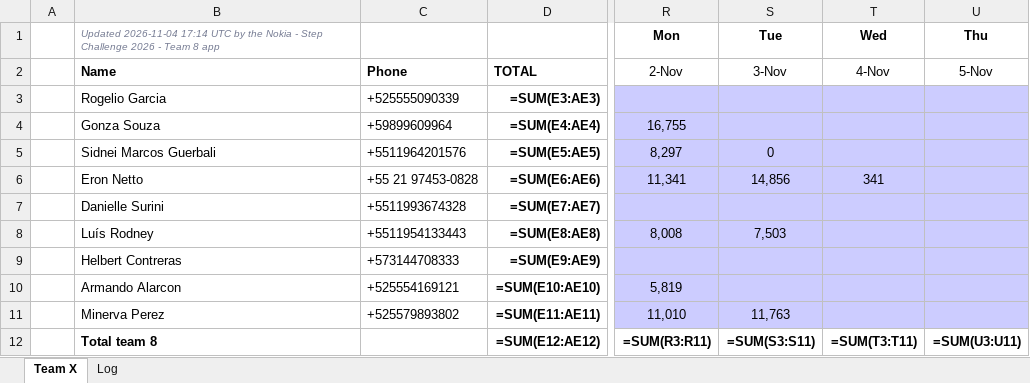
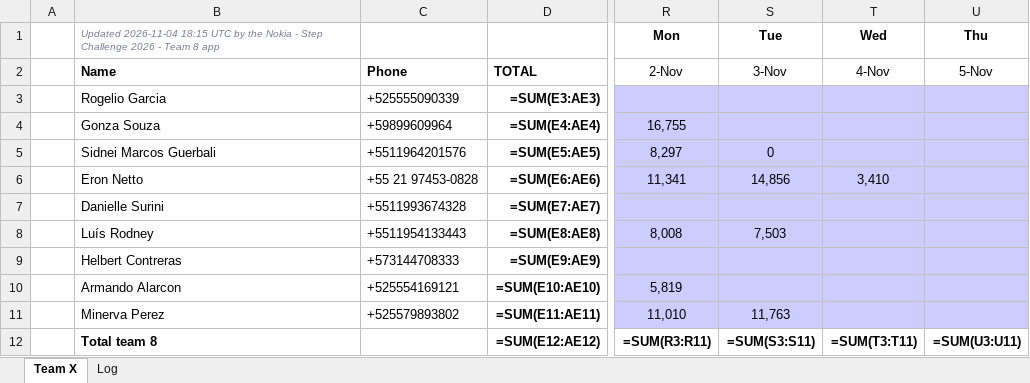
Before and after one commit to eronbfr/Step-Tracking-Challenge, an Excel workbook: step-tracking_Team8.xlsx, sheet Team X, drawn as a sheet; only a part is shown, gaps mark what is left out; values as stored, in another font and other column widths than the file's, no borders; formulas without a stored value are shown as written; the diff names each change by its address in the sheet, - before the commit and + after, or states it on an @@ line.

```diff
--- a/step-tracking_Team8.xlsx (sheet Team X)
+++ b/step-tracking_Team8.xlsx (sheet Team X)
-B1: Updated 2026-11-04 17:14 UTC by…
+B1: Updated 2026-11-04 18:15 UTC by…
-T6: 341
+T6: 3,410
```
Also changed, not shown: sheet Log, 2 other files.
